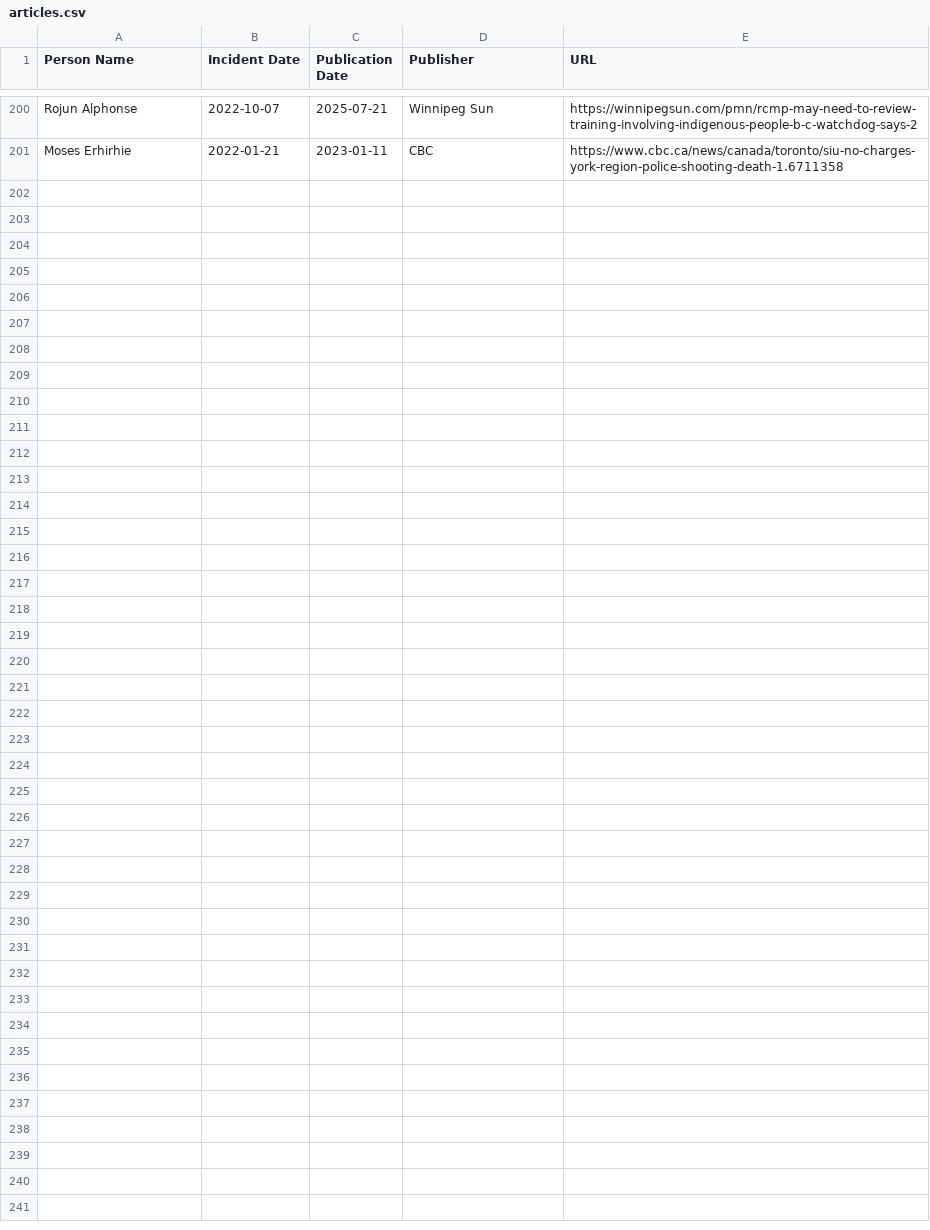
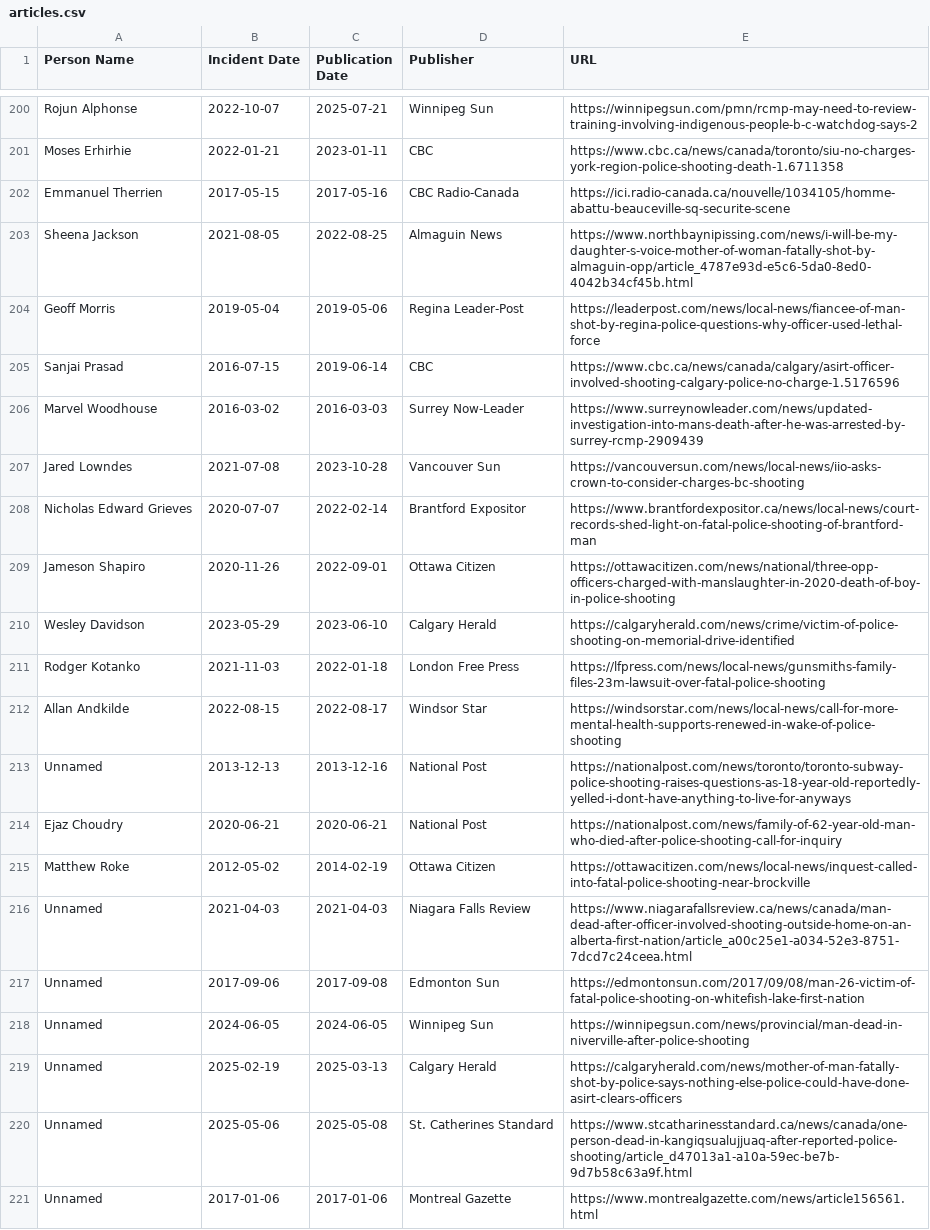
Before and after one commit to smfsamir/sympathy-in-media, a CSV file: articles.csv, drawn as a sheet; only a part is shown, gaps mark what is left out.

Commit message:
+20 articles

```diff
--- a/articles.csv
+++ b/articles.csv
@@ -201 +201,21 @@ Rojun Alphonse,2022-10-07,2025-07-21,Winnipeg Sun,https://winnipegsun.com/pmn/rc
 Moses Erhirhie,2022-01-21,2023-01-11,CBC,https://www.cbc.ca/news/canada/toronto/siu-no-charges-york-region-police-shooting-death-1.6711358
+Emmanuel Therrien,2017-05-15,2017-05-16,CBC Radio-Canada,https://ici.radio-canada.ca/nouvelle/1034105/homme-abattu-beauceville-sq-securite-scene
+Sheena Jackson,2021-08-05,2022-08-25,Almaguin News,https://www.northbaynipissing.com/news/i-will-be-my-daughter-s-voice-mother-of-woman-fatally-shot-by-almaguin-opp/article_4787e93d-e5c6-5da0-8ed0-4042b34cf45b.html
+Geoff Morris,2019-05-04,2019-05-06,Regina Leader-Post,https://leaderpost.com/news/local-news/fiancee-of-man-shot-by-regina-police-questions-why-officer-used-lethal-force
+Sanjai Prasad,2016-07-15,2019-06-14,CBC,https://www.cbc.ca/news/canada/calgary/asirt-officer-involved-shooting-calgary-police-no-charge-1.5176596
+Marvel Woodhouse,2016-03-02,2016-03-03,Surrey Now-Leader,https://www.surreynowleader.com/news/updated-investigation-into-mans-death-after-he-was-arrested-by-surrey-rcmp-2909439
+Jared Lowndes,2021-07-08,2023-10-28,Vancouver Sun,https://vancouversun.com/news/local-news/iio-asks-crown-to-consider-charges-bc-shooting
+Nicholas Edward Grieves,2020-07-07,2022-02-14,Brantford Expositor,https://www.brantfordexpositor.ca/news/local-news/court-records-shed-light-on-fatal-police-shooting-of-brantford-man
+Jameson Shapiro,2020-11-26,2022-09-01,Ottawa Citizen,https://ottawacitizen.com/news/national/three-opp-officers-charged-with-manslaughter-in-2020-death-of-boy-in-police-shooting
+Wesley Davidson,2023-05-29,2023-06-10,Calgary Herald,https://calgaryherald.com/news/crime/victim-of-police-shooting-on-memorial-drive-identified
+Rodger Kotanko,2021-11-03,2022-01-18,London Free Press,https://lfpress.com/news/local-news/gunsmiths-family-files-23m-lawsuit-over-fatal-police-shooting
+Allan Andkilde,2022-08-15,2022-08-17,Windsor Star,https://windsorstar.com/news/local-news/call-for-more-mental-health-supports-renewed-in-wake-of-police-shooting
+Unnamed,2013-12-13,2013-12-16,National Post,https://nationalpost.com/news/toronto/toronto-subway-police-shooting-raises-questions-as-18-year-old-reportedly-yelled-i-dont-have-anything-to-live-for-anyways
+Ejaz Choudry,2020-06-21,2020-06-21,National Post,https://nationalpost.com/news/family-of-62-year-old-man-who-died-after-police-shooting-call-for-inquiry
+Matthew Roke,2012-05-02,2014-02-19,Ottawa Citizen,https://ottawacitizen.com/news/local-news/inquest-called-into-fatal-police-shooting-near-brockville
+Unnamed,2021-04-03,2021-04-03,Niagara Falls Review,https://www.niagarafallsreview.ca/news/canada/man-dead-after-officer-involved-shooting-outside-home-on-an-alberta-first-nation/article_a00c25e1-a034-52e3-8751-7dcd7c24ceea.html
+Unnamed,2017-09-06,2017-09-08,Edmonton Sun,https://edmontonsun.com/2017/09/08/man-26-victim-of-fatal-police-shooting-on-whitefish-lake-first-nation
+Unnamed,2024-06-05,2024-06-05,Winnipeg Sun,https://winnipegsun.com/news/provincial/man-dead-in-niverville-after-police-shooting
+Unnamed,2025-02-19,2025-03-13,Calgary Herald,https://calgaryherald.com/news/mother-of-man-fatally-shot-by-police-says-nothing-else-police-could-have-done-asirt-clears-officers
+Unnamed,2025-05-06,2025-05-08,St. Catherines Standard,https://www.stcatharinesstandard.ca/news/canada/one-person-dead-in-kangiqsualujjuaq-after-reported-police-shooting/article_d47013a1-a10a-59ec-be7b-9d7b58c63a9f.html
+Unnamed,2017-01-06,2017-01-06,Montreal Gazette,https://www.montrealgazette.com/news/article156561.html
```
Also changed, not shown: 20 other files.
